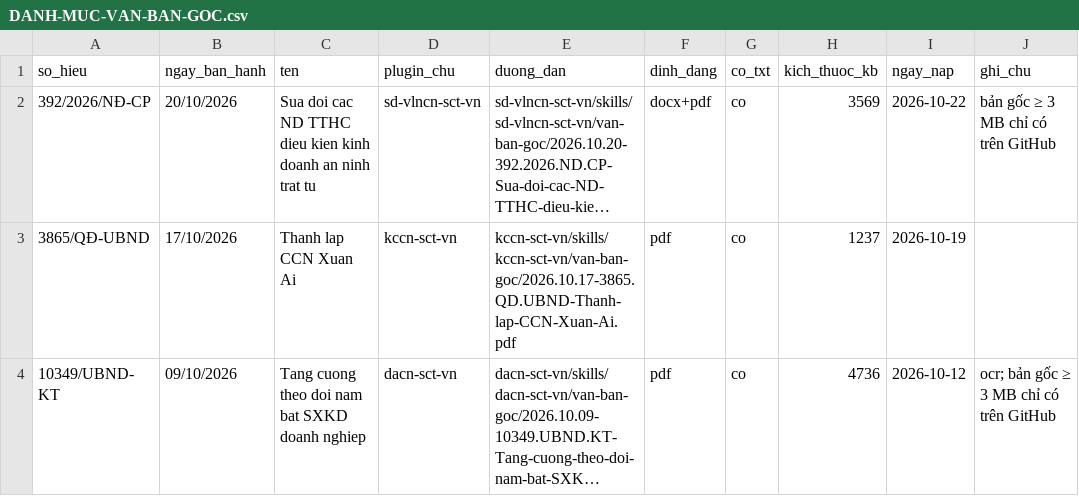
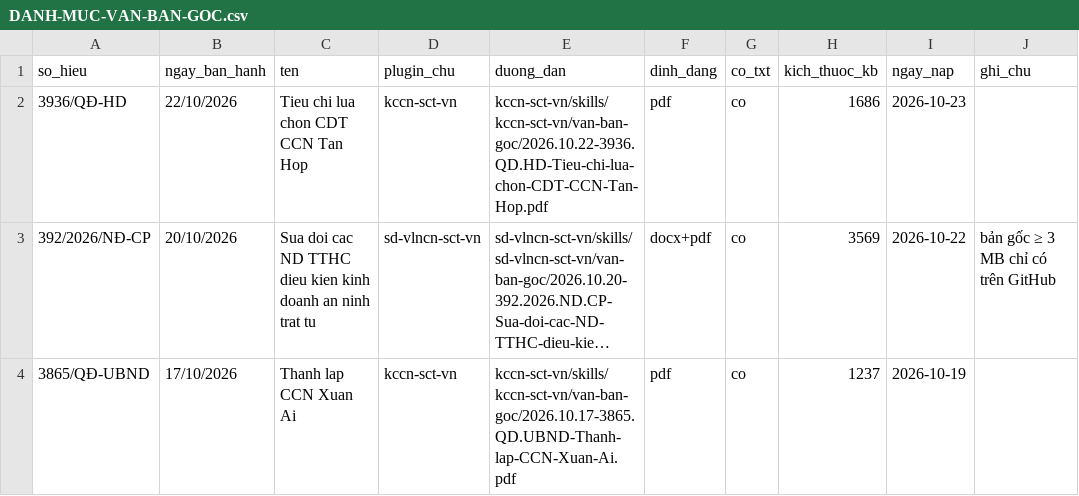
Before and after one commit to Trangsct/skill-sct, a CSV file: DANH-MUC-VAN-BAN-GOC.csv, drawn as a sheet; only a part is shown; the shorter side is filled out with more unchanged rows; long unchanged cells end in …; the diff names each change by its address in the sheet, - before the commit and + after, or states it on an @@ line.

```diff
--- a/DANH-MUC-VAN-BAN-GOC.csv
+++ b/DANH-MUC-VAN-BAN-GOC.csv
+row 2: 3936/QĐ-HD | 22/10/2026 | Tieu chi lua chon CDT CCN Tan Hop | kccn-sct-vn | kccn-sct-vn/skills/kccn-sct-vn/van-ban-goc/2026.10.22-3936.QD.HD-Tieu-chi-lua-chon-CDT-CCN-Tan-Hop.pdf | pdf | co | 1686 | 2026-10-23
```
Also changed, not shown: registry/van-ban-phap-luat.csv, 44 other files.
